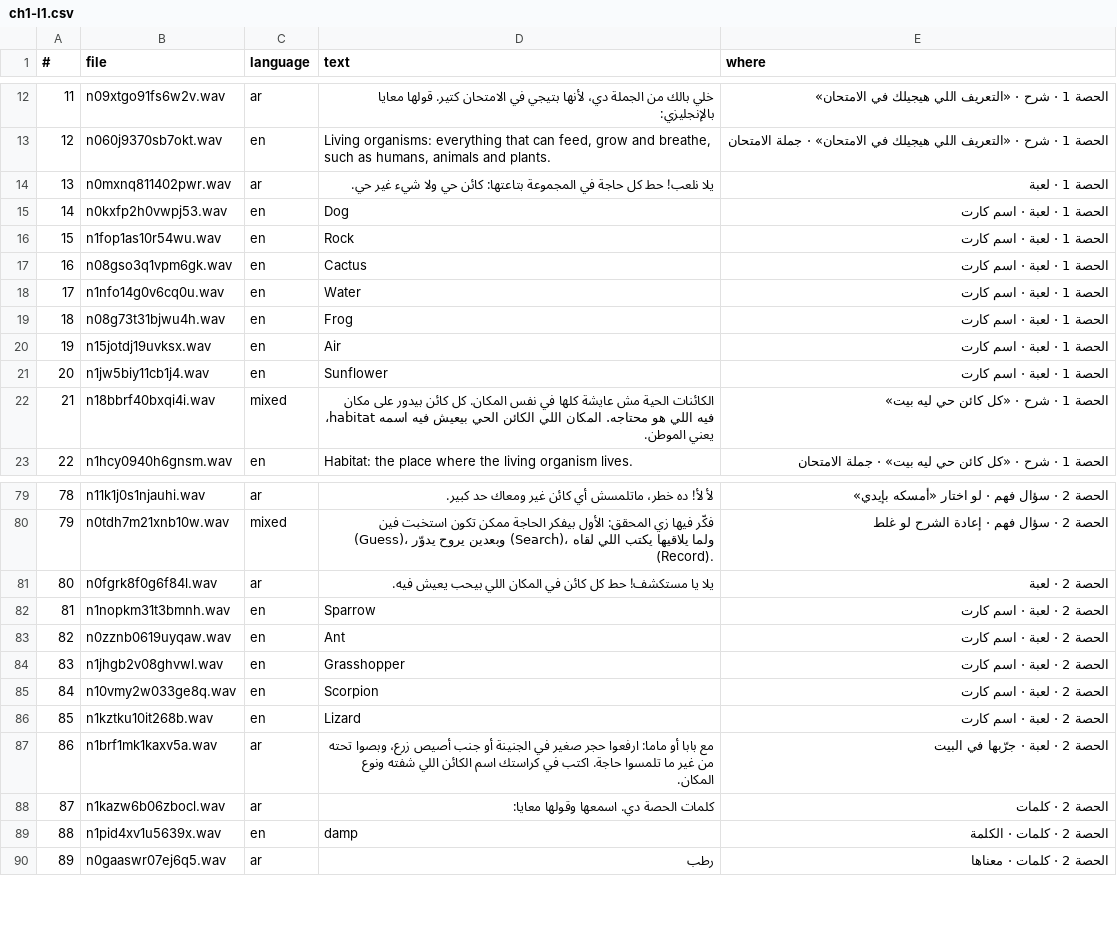
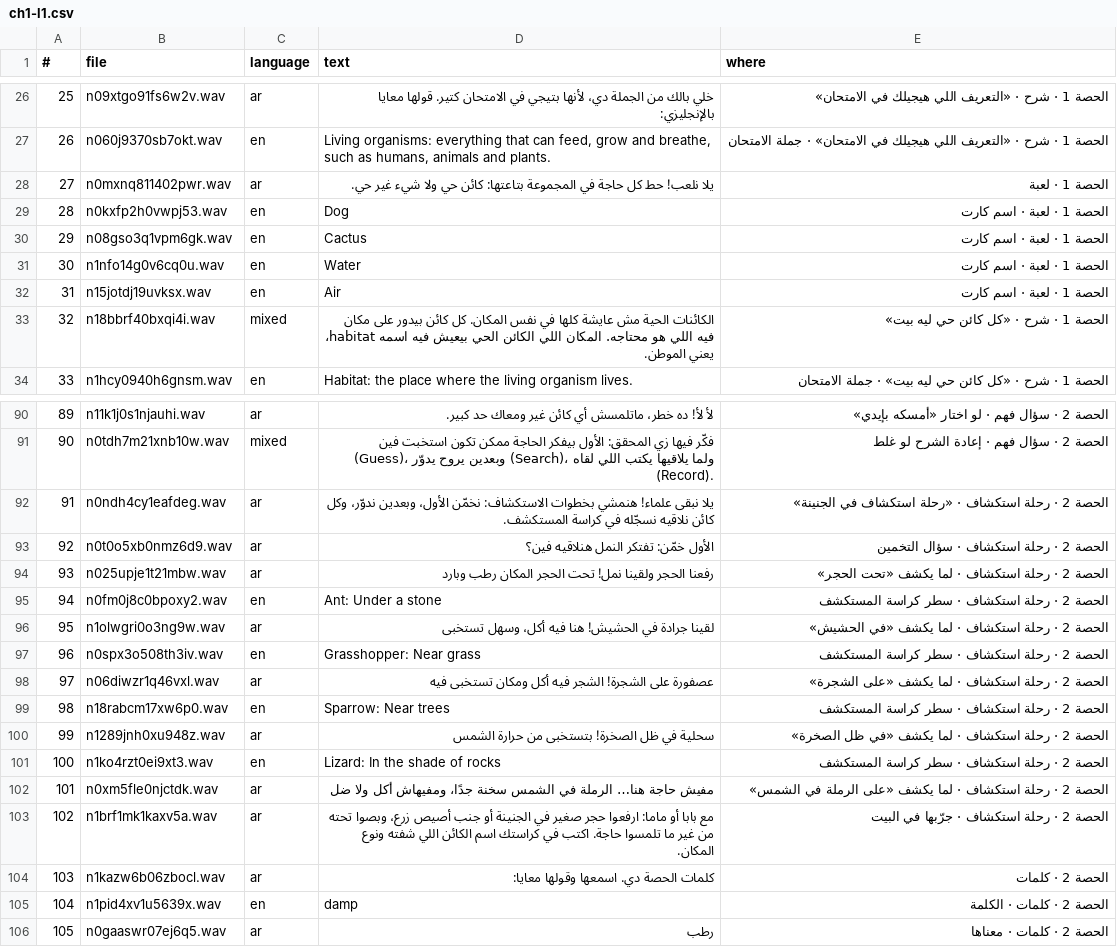
Before and after one commit to minigenius2/AHMED2, a CSV file: recording/ch1-l1.csv, drawn as a sheet; only a part is shown, gaps mark what is left out; removed rows and columns are numbered as before the commit, all else as after; the diff covers the shown part only; the diff names each change by its address in the sheet, - before the commit and + after, or states it on an @@ line.

```diff
--- a/recording/ch1-l1.csv
+++ b/recording/ch1-l1.csv
@@ column A (#) renumbered from row 22 down @@
-row 16: 15 | n1fop1as10r54wu.wav | en | Rock | الحصة 1 · لعبة · اسم كارت
-row 19: 18 | n08g73t31bjwu4h.wav | en | Frog | الحصة 1 · لعبة · اسم كارت
-row 21: 20 | n1jw5biy11cb1j4.wav | en | Sunflower | الحصة 1 · لعبة · اسم كارت
-row 81: 80 | n0fgrk8f0g6f84l.wav | ar | يلا يا مستكشف! حط كل كائن في المكان اللي بيحب يعيش فيه. | الحصة 2 · لعبة
-row 82: 81 | n1nopkm31t3bmnh.wav | en | Sparrow | الحصة 2 · لعبة · اسم كارت
-row 83: 82 | n0zznb0619uyqaw.wav | en | Ant | الحصة 2 · لعبة · اسم كارت
-row 84: 83 | n1jhgb2v08ghvwl.wav | en | Grasshopper | الحصة 2 · لعبة · اسم كارت
-row 85: 84 | n10vmy2w033ge8q.wav | en | Scorpion | الحصة 2 · لعبة · اسم كارت
-row 86: 85 | n1kztku10it268b.wav | en | Lizard | الحصة 2 · لعبة · اسم كارت
+row 92: 91 | n0ndh4cy1eafdeg.wav | ar | يلا نبقى علماء! هنمشي بخطوات الاستكشاف: نخمّن الأول، وبعدين ندوّر، وكل كائن نلاقيه نسجّله في كراسة المستكشف. | الحصة 2 · رحلة استكشاف · «رحلة استكشاف في الجنينة»
+row 93: 92 | n0t0o5xb0nmz6d9.wav | ar | الأول خمّن: تفتكر النمل هنلاقيه فين؟ | الحصة 2 · رحلة استكشاف · سؤال التخمين
+row 94: 93 | n025upje1t21mbw.wav | ar | رفعنا الحجر ولقينا نمل! تحت الحجر المكان رطب وبارد | الحصة 2 · رحلة استكشاف · لما يكشف «تحت الحجر»
+row 95: 94 | n0fm0j8c0bpoxy2.wav | en | Ant: Under a stone | الحصة 2 · رحلة استكشاف · سطر كراسة المستكشف
+row 96: 95 | n1olwgri0o3ng9w.wav | ar | لقينا جرادة في الحشيش! هنا فيه أكل، وسهل تستخبى | الحصة 2 · رحلة استكشاف · لما يكشف «في الحشيش»
+row 97: 96 | n0spx3o508th3iv.wav | en | Grasshopper: Near grass | الحصة 2 · رحلة استكشاف · سطر كراسة المستكشف
+row 98: 97 | n06diwzr1q46vxl.wav | ar | عصفورة على الشجرة! الشجر فيه أكل ومكان تستخبى فيه | الحصة 2 · رحلة استكشاف · لما يكشف «على الشجرة»
+row 99: 98 | n18rabcm17xw6p0.wav | en | Sparrow: Near trees | الحصة 2 · رحلة استكشاف · سطر كراسة المستكشف
+row 100: 99 | n1289jnh0xu948z.wav | ar | سحلية في ظل الصخرة! بتستخبى من حرارة الشمس | الحصة 2 · رحلة استكشاف · لما يكشف «في ظل الصخرة»
+row 101: 100 | n1ko4rzt0ei9xt3.wav | en | Lizard: In the shade of rocks | الحصة 2 · رحلة استكشاف · سطر كراسة المستكشف
+row 102: 101 | n0xm5fle0njctdk.wav | ar | مفيش حاجة هنا… الرملة في الشمس سخنة جدًا، ومفيهاش أكل ولا ضل | الحصة 2 · رحلة استكشاف · لما يكشف «على الرملة في الشمس»
-E103 (where): الحصة 2 · لعبة · جرّبها في البيت
+E103 (where): الحصة 2 · رحلة استكشاف · جرّبها في البيت
```
Also changed, not shown: 14 added rows elsewhere in this file, recording/common.csv, 50 other files.
